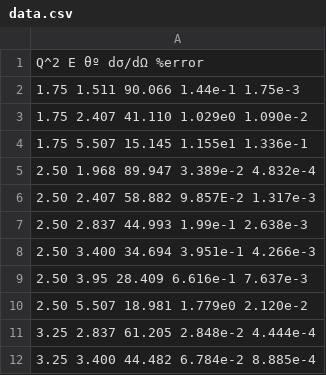
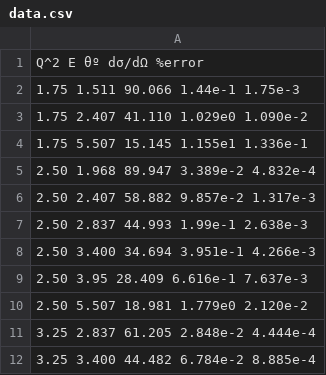
Before and after one commit to sshamaiengar/mentorship, a CSV file: data.csv, drawn as a sheet; only a part is shown.

```diff
--- a/data.csv
+++ b/data.csv
@@ -5,3 +5,3 @@ Q^2 E θº dσ/dΩ %error
 2.50 1.968 89.947 3.389e-2 4.832e-4
-2.50 2.407 58.882 9.857E-2 1.317e-3
+2.50 2.407 58.882 9.857e-2 1.317e-3
 2.50 2.837 44.993 1.99e-1 2.638e-3
```
Also changed, not shown: 3 other files.
